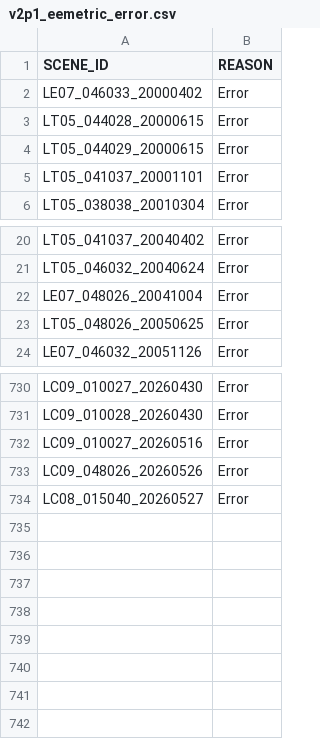
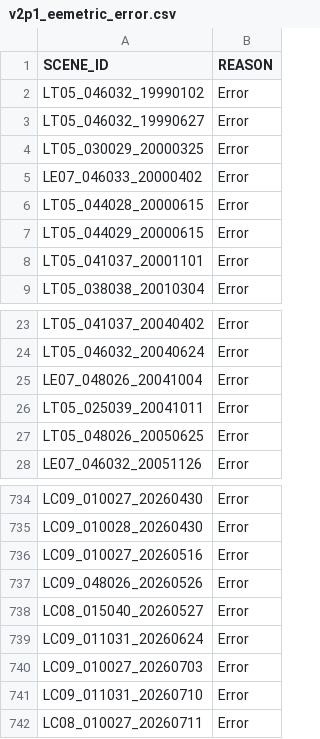
Before and after one commit to cgmorton/scene-skip-list, a CSV file: v2p1_eemetric_error.csv, drawn as a sheet; only a part is shown, gaps mark what is left out; the diff names each change by its address in the sheet, - before the commit and + after, or states it on an @@ line.

```diff
--- a/v2p1_eemetric_error.csv
+++ b/v2p1_eemetric_error.csv
+row 2: LT05_046032_19990102 | Error
+row 3: LT05_046032_19990627 | Error
+row 4: LT05_030029_20000325 | Error
+row 26: LT05_025039_20041011 | Error
+row 739: LC09_011031_20260624 | Error
+row 740: LC09_010027_20260703 | Error
+row 741: LC09_011031_20260710 | Error
+row 742: LC08_010027_20260711 | Error
```
Also changed, not shown: 2 other files.
